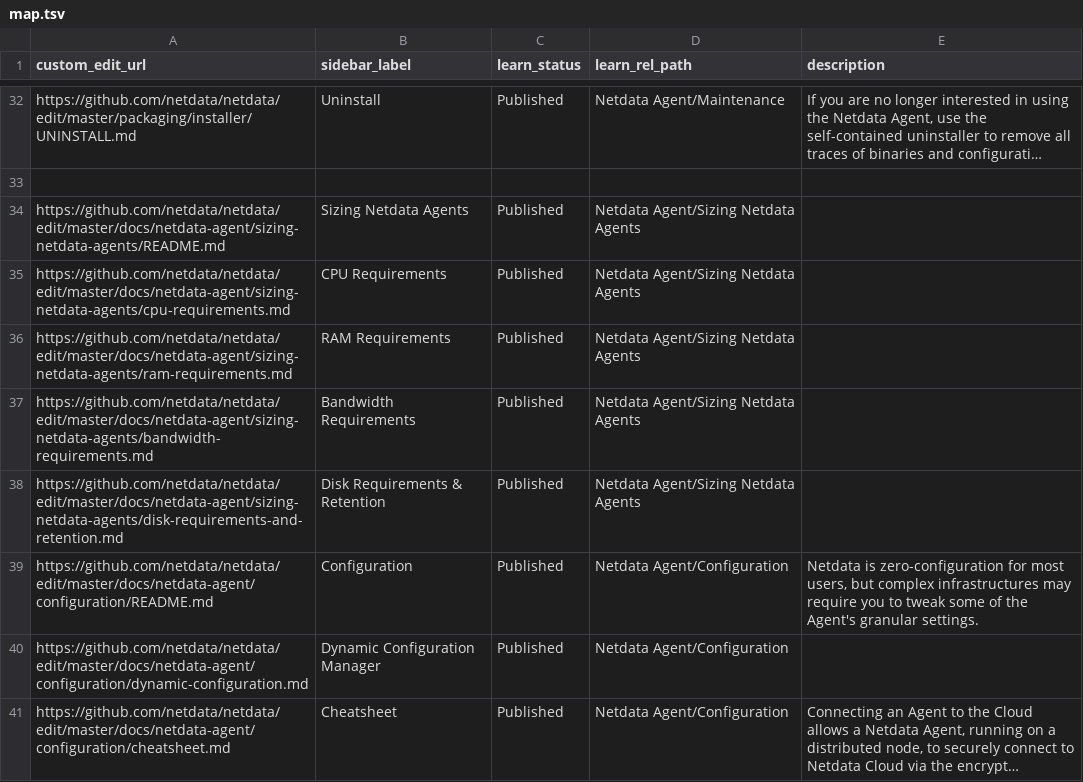
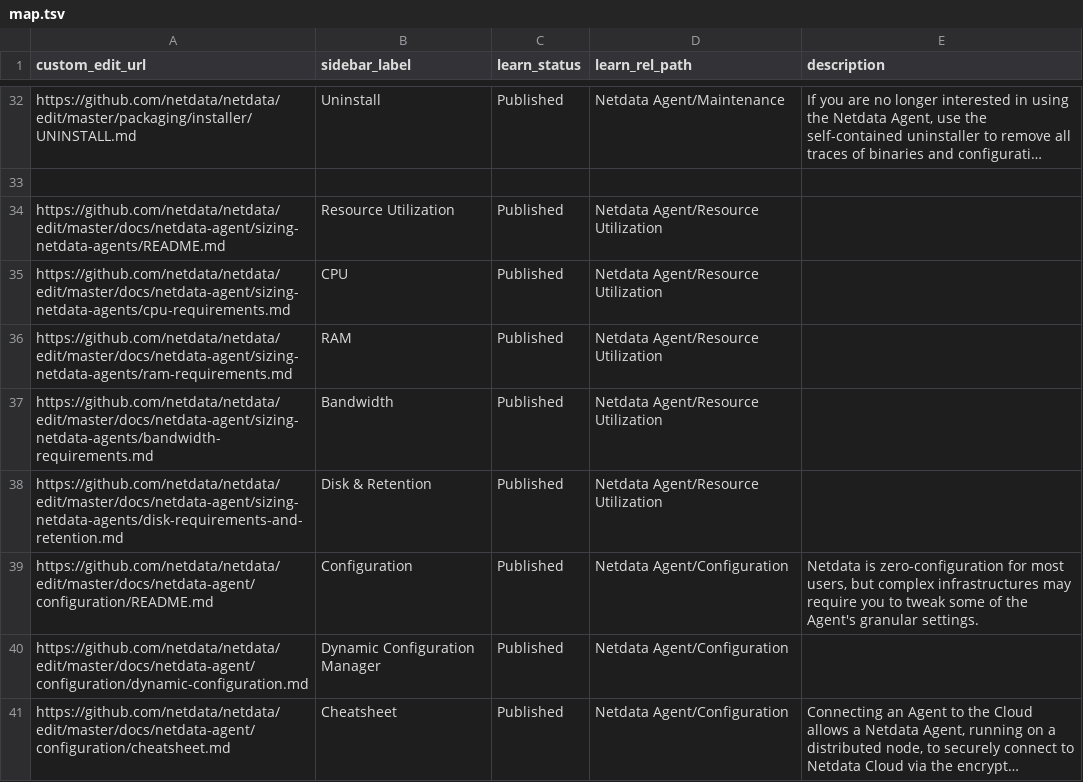
Before and after one commit to netdata/learn, a TSV file: map.tsv, drawn as a sheet; only a part is shown, gaps mark what is left out; long unchanged cells end in …; the diff names each change by its address in the sheet, - before the commit and + after, or states it on an @@ line.

Commit message:
Update map.tsv

```diff
--- a/map.tsv
+++ b/map.tsv
-B34 (sidebar_label): Sizing Netdata Agents
+B34 (sidebar_label): Resource Utilization
-D34:D38 (learn_rel_path): Netdata Agent/Sizing Netdata Agents
+D34:D38 (learn_rel_path): Netdata Agent/Resource Utilization
-B35 (sidebar_label): CPU Requirements
+B35 (sidebar_label): CPU
-B36 (sidebar_label): RAM Requirements
+B36 (sidebar_label): RAM
-B37 (sidebar_label): Bandwidth Requirements
+B37 (sidebar_label): Bandwidth
-B38 (sidebar_label): Disk Requirements & Retention
+B38 (sidebar_label): Disk & Retention
```
